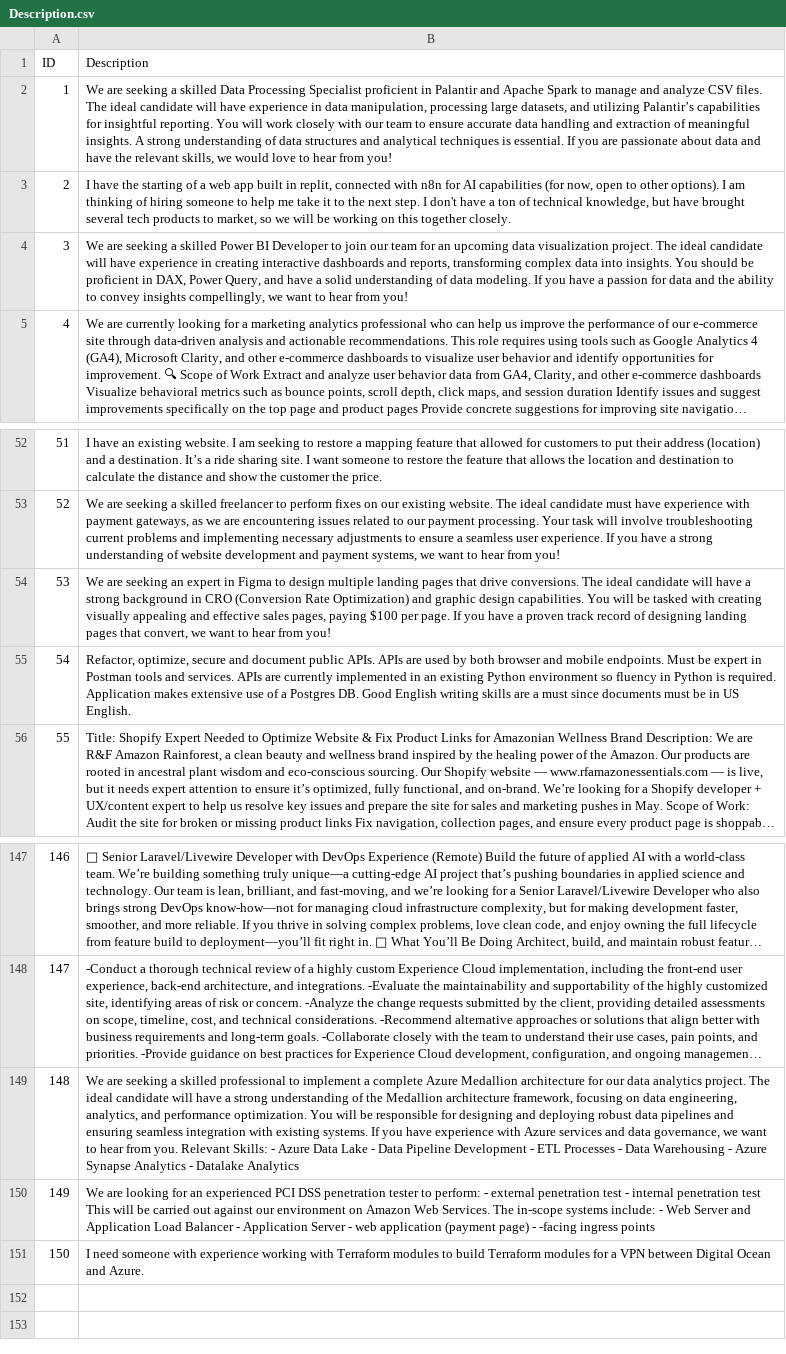
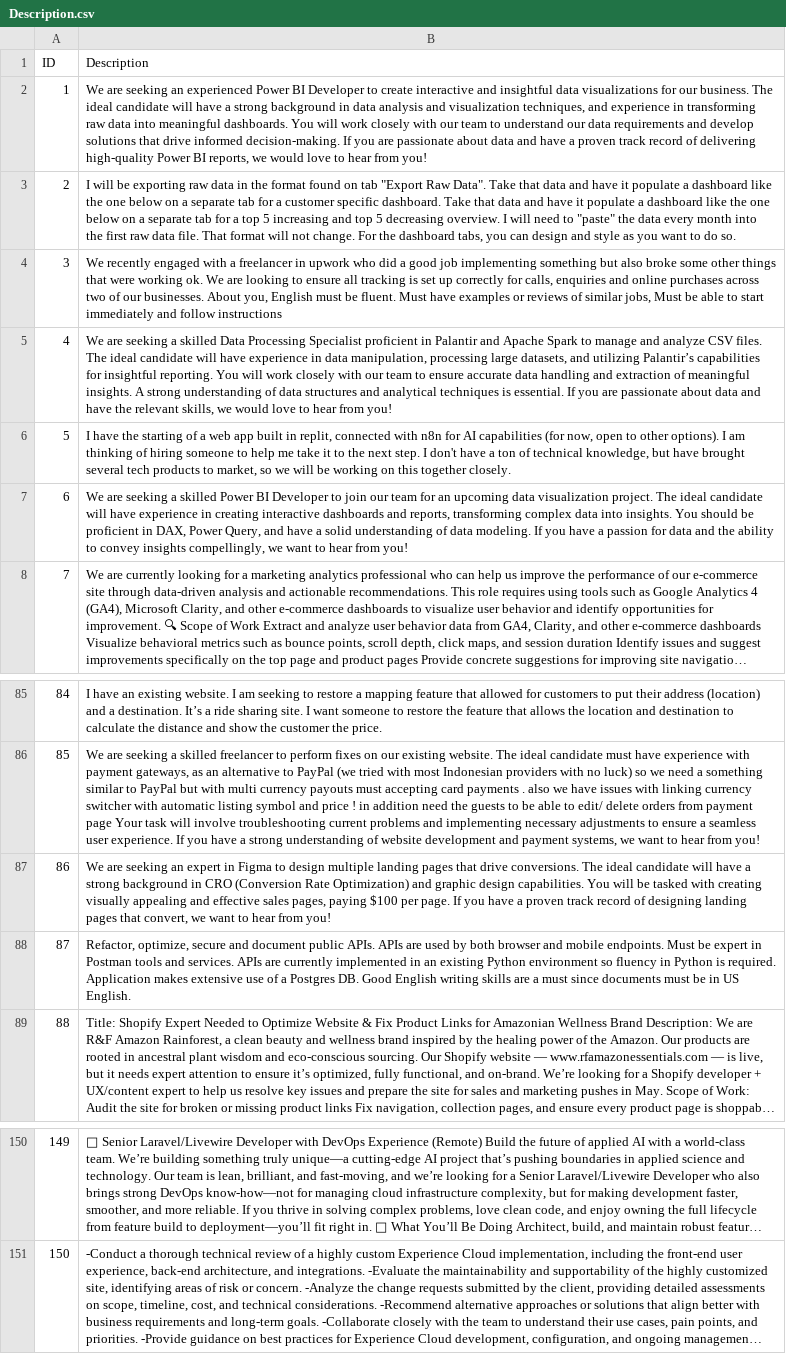
Before and after one commit to Fayez66/Web_Scraping-, a CSV file: Description.csv, drawn as a sheet; only a part is shown, gaps mark what is left out; long unchanged cells end in …; removed rows and columns are numbered as before the commit, all else as after; the diff covers the shown part only; the diff names each change by its address in the sheet, - before the commit and + after, or states it on an @@ line.

```diff
--- a/Description.csv
+++ b/Description.csv
+row 2: 1 | We are seeking an experienced Power BI Developer to create interactive and insightful data visualizations for our business. The ideal candidate will have a strong background in data analysis and visualization techniques, and experience in transforming raw data into meaningful dashboards. You will work closely with our team to understand our data requirements and develop solutions that drive informed decision-making. If you are passionate about data and have a proven track record of delivering high-quality Power BI reports, we would love to hear from you!
+row 3: 2 | I will be exporting raw data in the format found on tab "Export Raw Data". Take that data and have it populate a dashboard like the one below on a separate tab for a customer specific dashboard. Take that data and have it populate a dashboard like the one below on a separate tab for a top 5 increasing and top 5 decreasing overview. I will need to "paste" the data every month into the first raw data file. That format will not change. For the dashboard tabs, you can design and style as you want to do so.
+row 4: 3 | We recently engaged with a freelancer in upwork who did a good job implementing something but also broke some other things that were working ok. We are looking to ensure all tracking is set up correctly for calls, enquiries and online purchases across two of our businesses. About you, English must be fluent. Must have examples or reviews of similar jobs, Must be able to start immediately and follow instructions
@@ column A (ID) renumbered between rows 5 and 151 @@
-B86 (Description): …gateways, as we are encountering issues related to our payment processing. Your task…
+B86 (Description): …gateways, as an alternative to PayPal (we tried with most Indonesian providers with no luck) so we need a something similar to PayPal but with multi currency payouts must accepting card payments . also we have issues with linking currency switcher with automatic listing symbol and price ! in addition need the guests to be able to edit/ delete orders from payment page Your task…
-row 149: 148 | We are seeking a skilled professional to implement a complete Azure Medallion architecture for our data analytics project. The ideal candidate will have a strong understanding of the Medallion architecture framework, focusing on data engineering, analytics, and performance optimization. You will be responsible for designing and deploying robust data pipelines and ensuring seamless integration with existing systems. If you have experience with Azure services and data governance, we want to hear from you. Relevant Skills: - Azure Data Lake - Data Pipeline Development - ETL Processes - Data Warehousing - Azure Synapse Analytics - Datalake Analytics
-row 150: 149 | We are looking for an experienced PCI DSS penetration tester to perform: - external penetration test - internal penetration test This will be carried out against our environment on Amazon Web Services. The in-scope systems include: - Web Server and Application Load Balancer - Application Server - web application (payment page) - -facing ingress points
-row 151: 150 | I need someone with experience working with Terraform modules to build Terraform modules for a VPN between Digital Ocean and Azure.
```
Also changed, not shown: 30 added rows, 30 removed rows and 6 edited cells elsewhere in this file, 2 other files.
